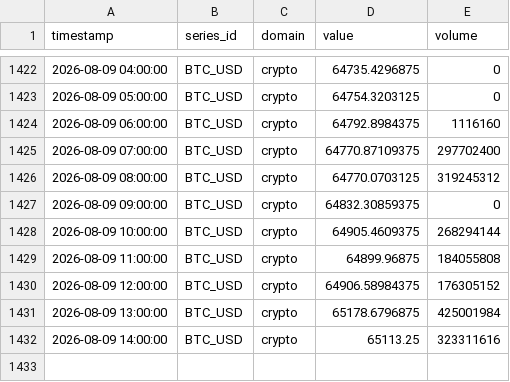
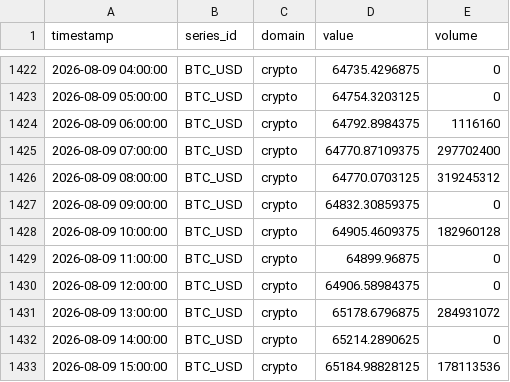
Before and after one commit to salimz-arch/tsf-market-analytics, a CSV file: data/raw/btc_1h.csv, drawn as a sheet; only a part is shown, gaps mark what is left out.

```diff
--- a/data/raw/btc_1h.csv
+++ b/data/raw/btc_1h.csv
@@ -1427,6 +1427,7 @@ timestamp,series_id,domain,value,volume
 2026-08-09 09:00:00,BTC_USD,crypto,64832.30859375,0
-2026-08-09 10:00:00,BTC_USD,crypto,64905.4609375,268294144
-2026-08-09 11:00:00,BTC_USD,crypto,64899.96875,184055808
-2026-08-09 12:00:00,BTC_USD,crypto,64906.58984375,176305152
-2026-08-09 13:00:00,BTC_USD,crypto,65178.6796875,425001984
-2026-08-09 14:00:00,BTC_USD,crypto,65113.25,323311616
+2026-08-09 10:00:00,BTC_USD,crypto,64905.4609375,182960128
+2026-08-09 11:00:00,BTC_USD,crypto,64899.96875,0
+2026-08-09 12:00:00,BTC_USD,crypto,64906.58984375,0
+2026-08-09 13:00:00,BTC_USD,crypto,65178.6796875,284931072
+2026-08-09 14:00:00,BTC_USD,crypto,65214.2890625,0
+2026-08-09 15:00:00,BTC_USD,crypto,65184.98828125,178113536
```
Also changed, not shown: data/forecasts/conclusions.csv, data/forecasts/evaluation.csv, 3 other files.
